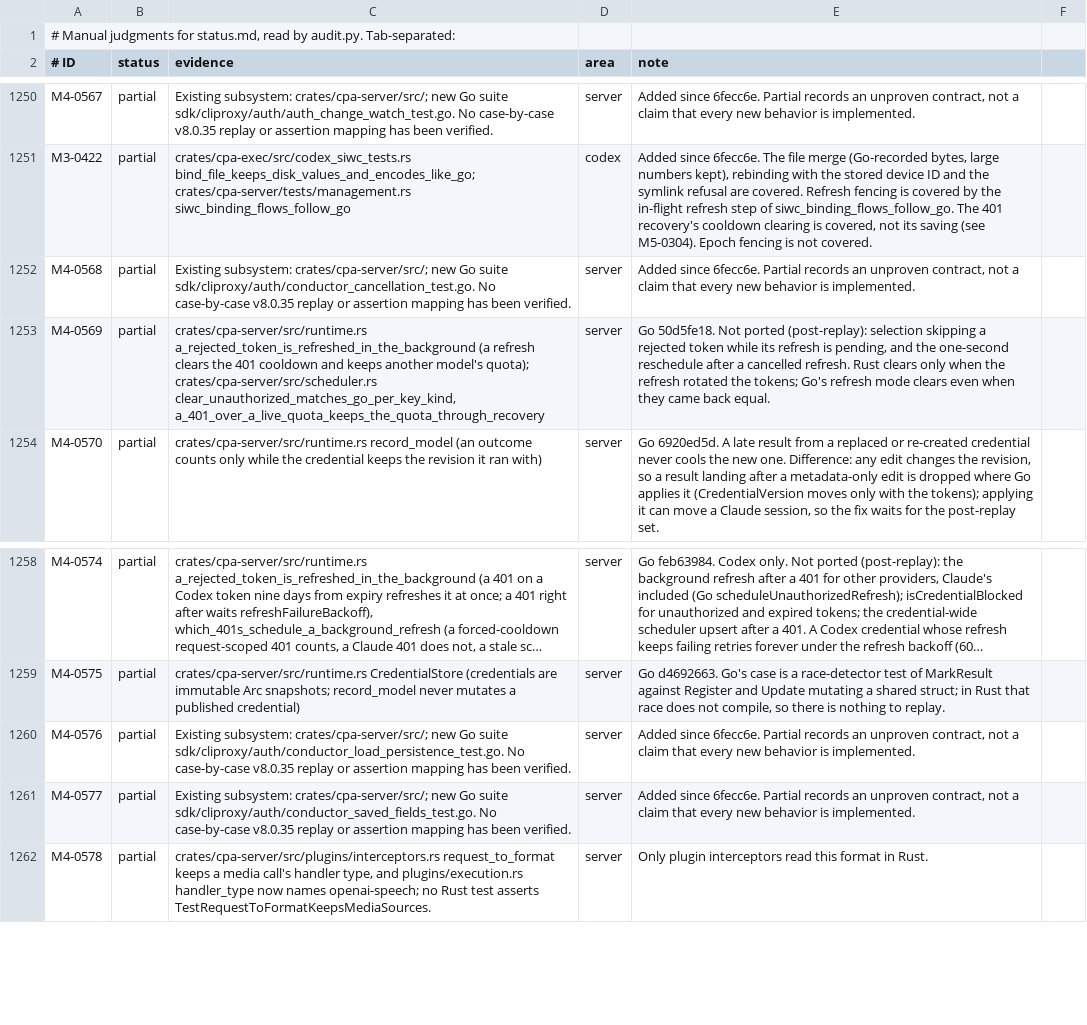
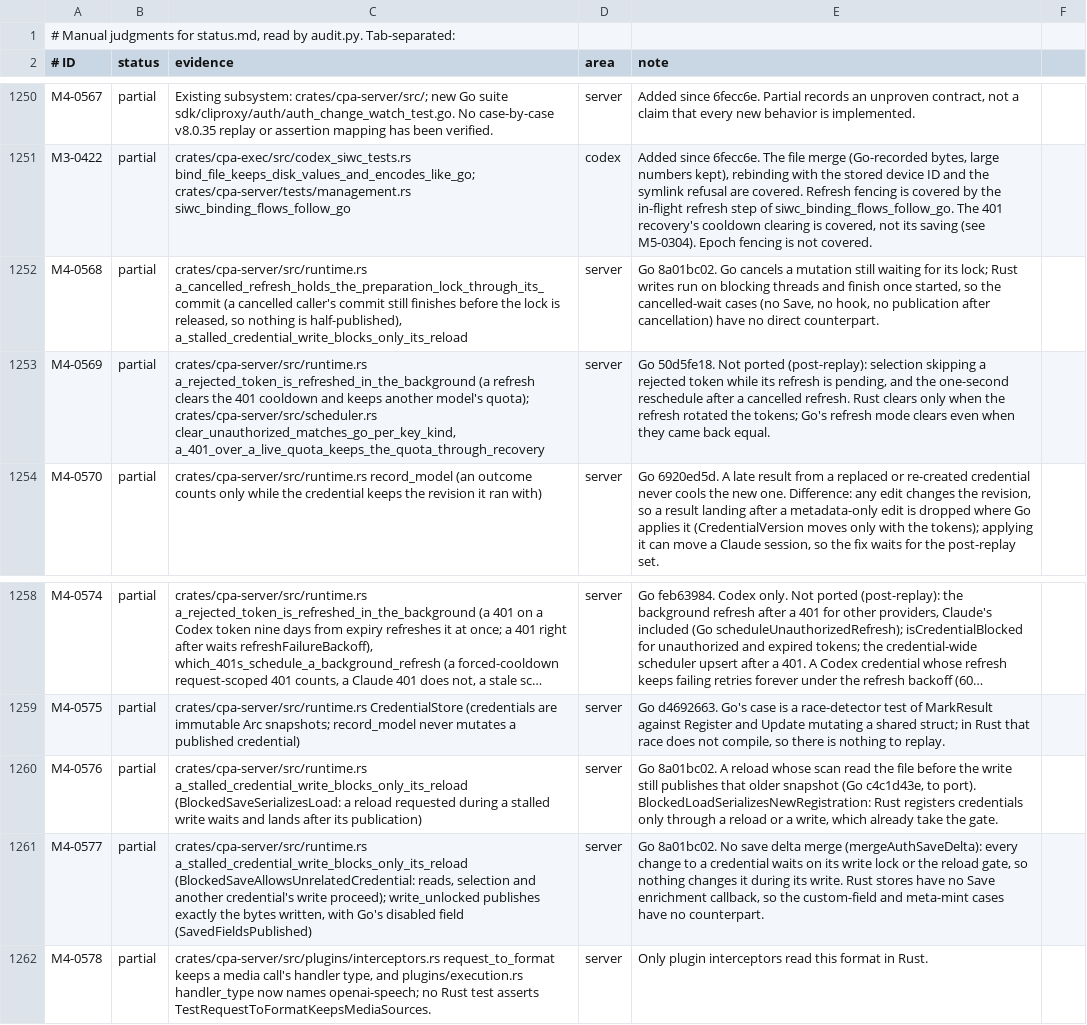
Before and after one commit to DarkEden-coding/sub-api-proxy, a TSV file: docs/parity-audit/manual.tsv, drawn as a sheet; only a part is shown, gaps mark what is left out; long unchanged cells end in …; the diff names each change by its address in the sheet, - before the commit and + after, or states it on an @@ line.

Commit message:
Write credential files with the credential set unlocked (Go 8a01bc02)
apply_patch, replace_file_backed and the post-result Go-form rewrite wrote
the file while holding the store's write lock, so a slow disk or fsync
stalled every read and selection. They now prepare under a read, write with
the set unlocked and publish under the write lock. A per-credential write
lock serializes writes of one credential, and a reload gate (shared by
writes, exclusive for reconcile and upsert) keeps a reload from landing
between a write and its publication.

Amp-Thread-ID: https://ampcode.com/threads/T-01a15a6b-dbe7-72db-ac65-6b896ff6e21e
Co-authored-by: Amp <amp@ampcode.com>

```diff
--- a/docs/parity-audit/manual.tsv
+++ b/docs/parity-audit/manual.tsv
-C1252 (evidence): Existing subsystem: crates/cpa-server/src/; new Go suite sdk/cliproxy/auth/conductor_cancellation_test.go. No case-by-case v8.0.35 replay or assertion mapping has been verified.
+C1252 (evidence): crates/cpa-server/src/runtime.rs a_cancelled_refresh_holds_the_preparation_lock_through_its_commit (a cancelled caller's commit still finishes before the lock is released, so nothing is half-published), a_stalled_credential_write_blocks_only_its_reload
-E1252 (note): Added since 6fecc6e. Partial records an unproven contract, not a claim that every new behavior is implemented.
+E1252 (note): Go 8a01bc02. Go cancels a mutation still waiting for its lock; Rust writes run on blocking threads and finish once started, so the cancelled-wait cases (no Save, no hook, no publication after cancellation) have no direct counterpart.
-C1260 (evidence): Existing subsystem: crates/cpa-server/src/; new Go suite sdk/cliproxy/auth/conductor_load_persistence_test.go. No case-by-case v8.0.35 replay or assertion mapping has been verified.
+C1260 (evidence): crates/cpa-server/src/runtime.rs a_stalled_credential_write_blocks_only_its_reload (BlockedSaveSerializesLoad: a reload requested during a stalled write waits and lands after its publication)
-E1260 (note): Added since 6fecc6e. Partial records an unproven contract, not a claim that every new behavior is implemented.
+E1260 (note): Go 8a01bc02. A reload whose scan read the file before the write still publishes that older snapshot (Go c4c1d43e, to port). BlockedLoadSerializesNewRegistration: Rust registers credentials only through a reload or a write, which already take the gate.
-C1261 (evidence): Existing subsystem: crates/cpa-server/src/; new Go suite sdk/cliproxy/auth/conductor_saved_fields_test.go. No case-by-case v8.0.35 replay or assertion mapping has been verified.
+C1261 (evidence): crates/cpa-server/src/runtime.rs a_stalled_credential_write_blocks_only_its_reload (BlockedSaveAllowsUnrelatedCredential: reads, selection and another credential's write proceed); write_unlocked publishes exactly the bytes written, with Go's disabled field (SavedFieldsPublished)
-E1261 (note): Added since 6fecc6e. Partial records an unproven contract, not a claim that every new behavior is implemented.
+E1261 (note): Go 8a01bc02. No save delta merge (mergeAuthSaveDelta): every change to a credential waits on its write lock or the reload gate, so nothing changes it during its write. Rust stores have no Save enrichment callback, so the custom-field and meta-mint cases have no counterpart.
```
Also changed, not shown: 2 other files.
